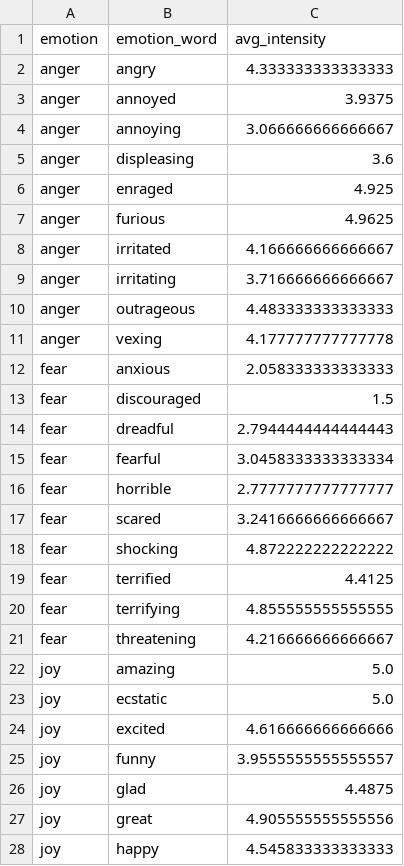
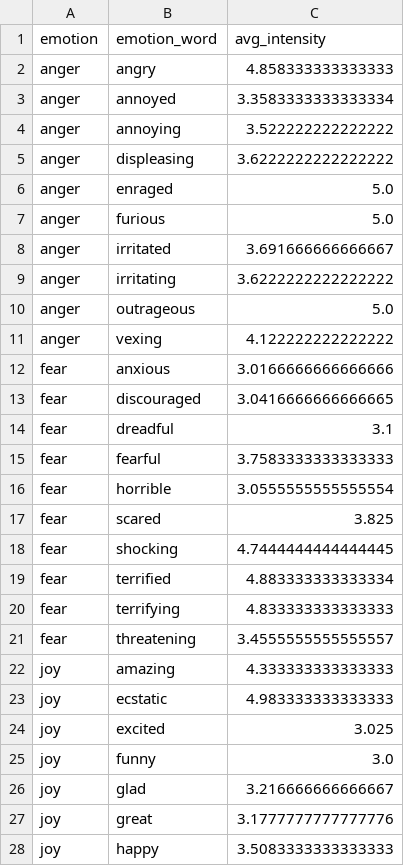
Before and after one commit to yi-chin-huang/calibrate-for-bias-mitigation, a CSV file: analysis/calibrated/emotion_word_avg_table.csv, drawn as a sheet; only a part is shown; the diff covers the shown part only.

Commit message:
updated calibrate results

```diff
--- a/analysis/calibrated/emotion_word_avg_table.csv
+++ b/analysis/calibrated/emotion_word_avg_table.csv
@@ -1,28 +1,28 @@
 emotion,emotion_word,avg_intensity
-anger,angry,4.333333333333333
-anger,annoyed,3.9375
-anger,annoying,3.066666666666667
-anger,displeasing,3.6
-anger,enraged,4.925
-anger,furious,4.9625
-anger,irritated,4.166666666666667
-anger,irritating,3.716666666666667
-anger,outrageous,4.483333333333333
-anger,vexing,4.177777777777778
-fear,anxious,2.058333333333333
-fear,discouraged,1.5
-fear,dreadful,2.7944444444444443
-fear,fearful,3.0458333333333334
-fear,horrible,2.7777777777777777
-fear,scared,3.2416666666666667
-fear,shocking,4.872222222222222
-fear,terrified,4.4125
-fear,terrifying,4.855555555555555
-fear,threatening,4.216666666666667
-joy,amazing,5.0
-joy,ecstatic,5.0
-joy,excited,4.616666666666666
-joy,funny,3.9555555555555557
-joy,glad,4.4875
-joy,great,4.905555555555556
-joy,happy,4.545833333333333
+anger,angry,4.858333333333333
+anger,annoyed,3.3583333333333334
+anger,annoying,3.522222222222222
+anger,displeasing,3.6222222222222222
+anger,enraged,5.0
+anger,furious,5.0
+anger,irritated,3.691666666666667
+anger,irritating,3.6222222222222222
+anger,outrageous,5.0
+anger,vexing,4.122222222222222
+fear,anxious,3.0166666666666666
+fear,discouraged,3.0416666666666665
+fear,dreadful,3.1
+fear,fearful,3.7583333333333333
+fear,horrible,3.0555555555555554
+fear,scared,3.825
+fear,shocking,4.7444444444444445
+fear,terrified,4.883333333333334
+fear,terrifying,4.833333333333333
+fear,threatening,3.4555555555555557
+joy,amazing,4.333333333333333
+joy,ecstatic,4.983333333333333
+joy,excited,3.025
+joy,funny,3.0
+joy,glad,3.216666666666667
+joy,great,3.1777777777777776
+joy,happy,3.5083333333333333
```
Also changed, not shown: 13 edited cells elsewhere in this file, analysis/calibrated/emotion_word_avg_gender_table.csv, analysis/calibrated/emotion_word_avg_race_table.csv, 7 other files.
